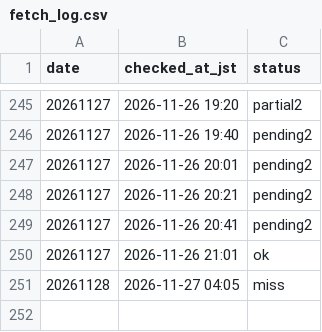
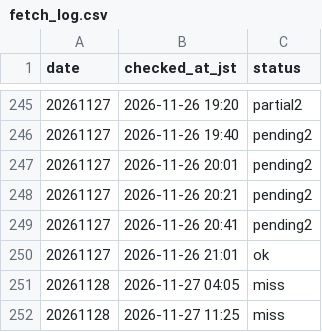
Before and after one commit to kosukemiyazaki/boatrace-lab, a CSV file: program/fetch_log.csv, drawn as a sheet; only a part is shown, gaps mark what is left out.

```diff
--- a/program/fetch_log.csv
+++ b/program/fetch_log.csv
@@ -251 +251,2 @@ date,checked_at_jst,status
 20261128,2026-11-27 04:05,miss
+20261128,2026-11-27 11:25,miss
```
